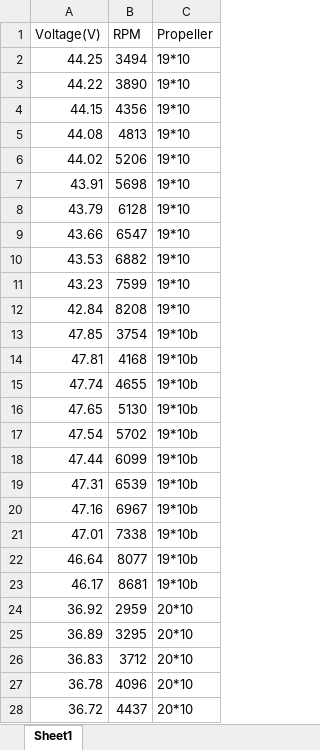
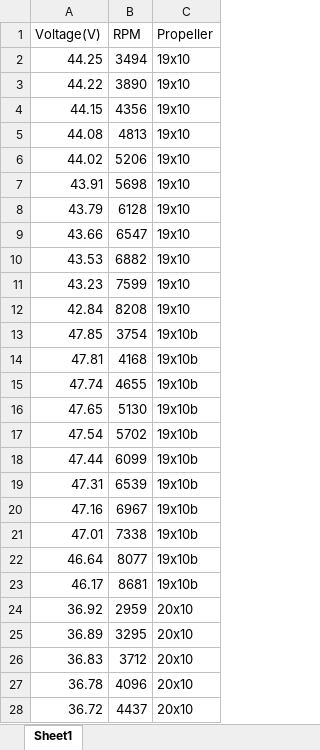
Before and after one commit to Deleted-0970/Ground-Roll-Calculator, an Excel workbook: data/AT7215KV200.xlsx, sheet Sheet1, drawn as a sheet; only a part is shown; values as stored, in another font and other column widths than the file's, no borders; the diff covers the shown part only; the diff names each change by its address in the sheet, - before the commit and + after, or states it on an @@ line.

```diff
--- a/data/AT7215KV200.xlsx (sheet Sheet1)
+++ b/data/AT7215KV200.xlsx (sheet Sheet1)
-C2:C12 (Propeller): 19*10
+C2:C12 (Propeller): 19x10
-C13:C23 (Propeller): 19*10b
+C13:C23 (Propeller): 19x10b
-C24:C28 (Propeller): 20*10
+C24:C28 (Propeller): 20x10
```
Also changed, not shown: 61 edited cells elsewhere in this sheet, data/AT5330KV220.xlsx, 5 other files.
